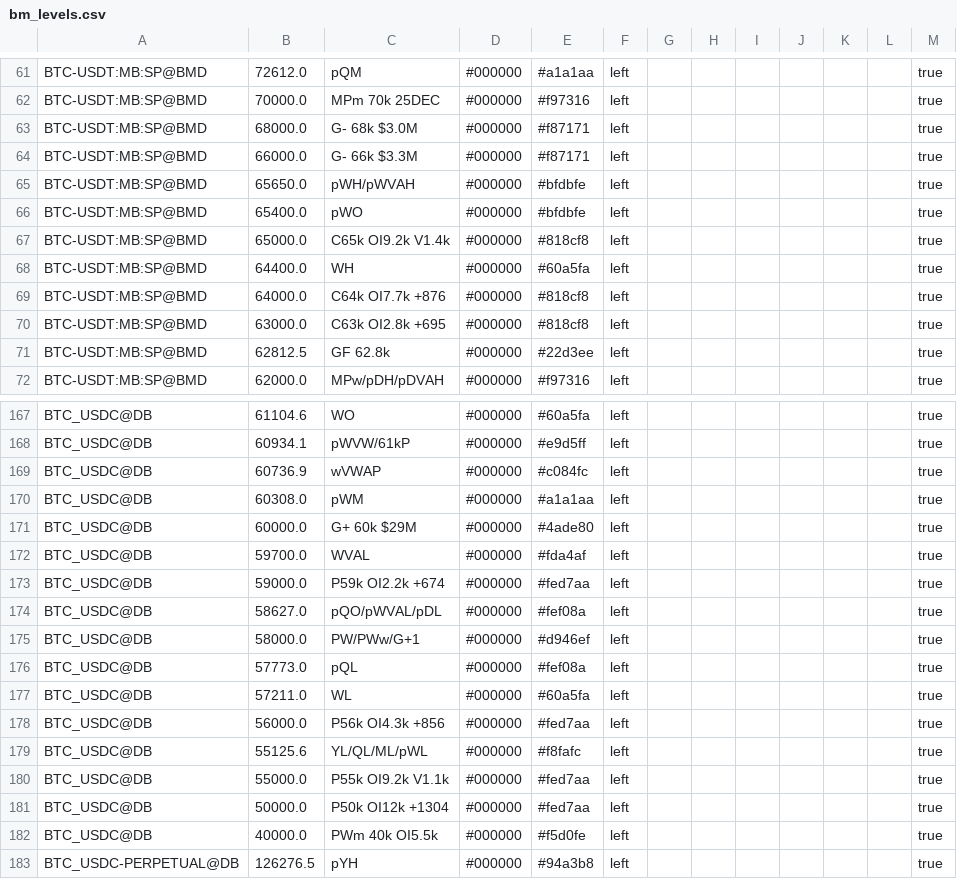
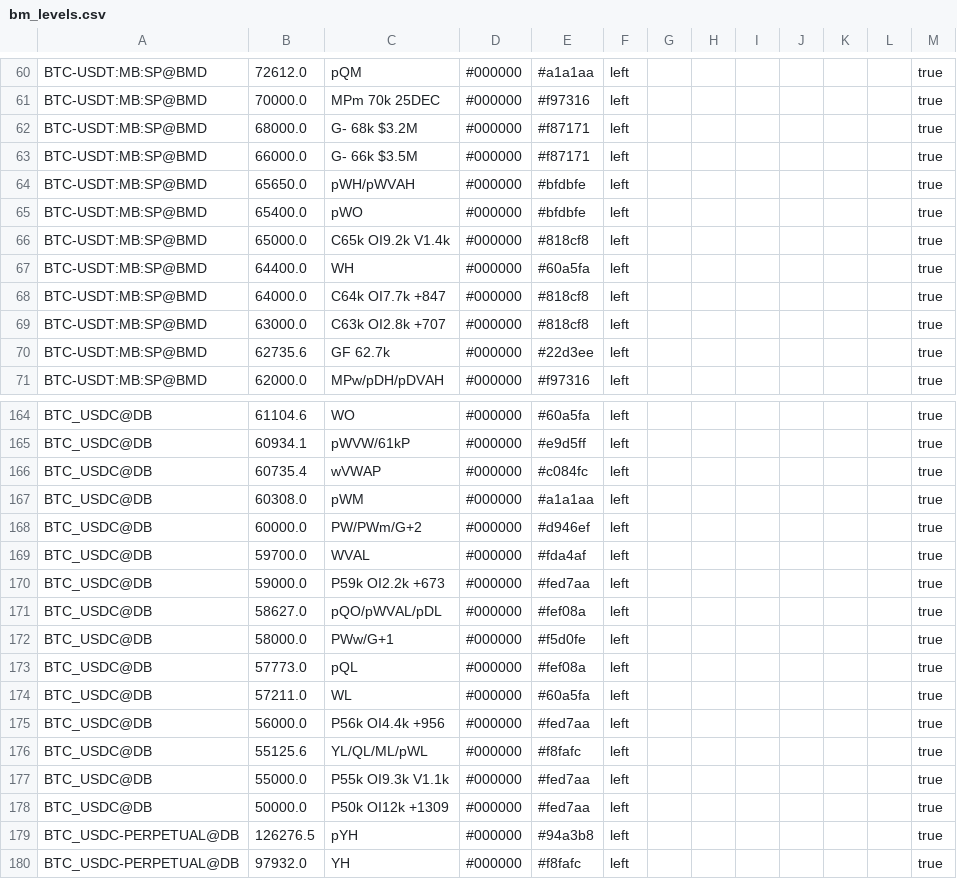
Before and after one commit to trendset1/bm-levels, a CSV file: bm_levels.csv, drawn as a sheet; only a part is shown, gaps mark what is left out; the shorter side is filled out with more unchanged rows; the diff covers the shown part only.

```diff
--- a/bm_levels.csv
+++ b/bm_levels.csv
@@ -62,4 +61,4 @@
 "BTC-USDT:MB:SP@BMD","70000.0","MPm 70k 25DEC","#000000","#f97316","left","","","","","","","true"
-"BTC-USDT:MB:SP@BMD","68000.0","G- 68k $3.0M","#000000","#f87171","left","","","","","","","true"
-"BTC-USDT:MB:SP@BMD","66000.0","G- 66k $3.3M","#000000","#f87171","left","","","","","","","true"
+"BTC-USDT:MB:SP@BMD","68000.0","G- 68k $3.2M","#000000","#f87171","left","","","","","","","true"
+"BTC-USDT:MB:SP@BMD","66000.0","G- 66k $3.5M","#000000","#f87171","left","","","","","","","true"
 "BTC-USDT:MB:SP@BMD","65650.0","pWH/pWVAH","#000000","#bfdbfe","left","","","","","","","true"
@@ -68,5 +67,5 @@
 "BTC-USDT:MB:SP@BMD","64400.0","WH","#000000","#60a5fa","left","","","","","","","true"
-"BTC-USDT:MB:SP@BMD","64000.0","C64k OI7.7k +876","#000000","#818cf8","left","","","","","","","true"
-"BTC-USDT:MB:SP@BMD","63000.0","C63k OI2.8k +695","#000000","#818cf8","left","","","","","","","true"
-"BTC-USDT:MB:SP@BMD","62812.5","GF 62.8k","#000000","#22d3ee","left","","","","","","","true"
+"BTC-USDT:MB:SP@BMD","64000.0","C64k OI7.7k +847","#000000","#818cf8","left","","","","","","","true"
+"BTC-USDT:MB:SP@BMD","63000.0","C63k OI2.8k +707","#000000","#818cf8","left","","","","","","","true"
+"BTC-USDT:MB:SP@BMD","62735.6","GF 62.7k","#000000","#22d3ee","left","","","","","","","true"
 "BTC-USDT:MB:SP@BMD","62000.0","MPw/pDH/pDVAH","#000000","#f97316","left","","","","","","","true"
@@ -168,16 +165,15 @@
 "BTC_USDC@DB","60934.1","pWVW/61kP","#000000","#e9d5ff","left","","","","","","","true"
-"BTC_USDC@DB","60736.9","wVWAP","#000000","#c084fc","left","","","","","","","true"
+"BTC_USDC@DB","60735.4","wVWAP","#000000","#c084fc","left","","","","","","","true"
 "BTC_USDC@DB","60308.0","pWM","#000000","#a1a1aa","left","","","","","","","true"
-"BTC_USDC@DB","60000.0","G+ 60k $29M","#000000","#4ade80","left","","","","","","","true"
+"BTC_USDC@DB","60000.0","PW/PWm/G+2","#000000","#d946ef","left","","","","","","","true"
 "BTC_USDC@DB","59700.0","WVAL","#000000","#fda4af","left","","","","","","","true"
-"BTC_USDC@DB","59000.0","P59k OI2.2k +674","#000000","#fed7aa","left","","","","","","","true"
+"BTC_USDC@DB","59000.0","P59k OI2.2k +673","#000000","#fed7aa","left","","","","","","","true"
 "BTC_USDC@DB","58627.0","pQO/pWVAL/pDL","#000000","#fef08a","left","","","","","","","true"
-"BTC_USDC@DB","58000.0","PW/PWw/G+1","#000000","#d946ef","left","","","","","","","true"
+"BTC_USDC@DB","58000.0","PWw/G+1","#000000","#f5d0fe","left","","","","","","","true"
 "BTC_USDC@DB","57773.0","pQL","#000000","#fef08a","left","","","","","","","true"
 "BTC_USDC@DB","57211.0","WL","#000000","#60a5fa","left","","","","","","","true"
-"BTC_USDC@DB","56000.0","P56k OI4.3k +856","#000000","#fed7aa","left","","","","","","","true"
+"BTC_USDC@DB","56000.0","P56k OI4.4k +956","#000000","#fed7aa","left","","","","","","","true"
 "BTC_USDC@DB","55125.6","YL/QL/ML/pWL","#000000","#f8fafc","left","","","","","","","true"
-"BTC_USDC@DB","55000.0","P55k OI9.2k V1.1k","#000000","#fed7aa","left","","","","","","","true"
-"BTC_USDC@DB","50000.0","P50k OI12k +1304","#000000","#fed7aa","left","","","","","","","true"
-"BTC_USDC@DB","40000.0","PWm 40k OI5.5k","#000000","#f5d0fe","left","","","","","","","true"
+"BTC_USDC@DB","55000.0","P55k OI9.3k V1.1k","#000000","#fed7aa","left","","","","","","","true"
+"BTC_USDC@DB","50000.0","P50k OI12k +1309","#000000","#fed7aa","left","","","","","","","true"
 "BTC_USDC-PERPETUAL@DB","126276.5","pYH","#000000","#94a3b8","left","","","","","","","true"
```
Also changed, not shown: 5 removed rows and 72 edited cells elsewhere in this file, 1 other file.
